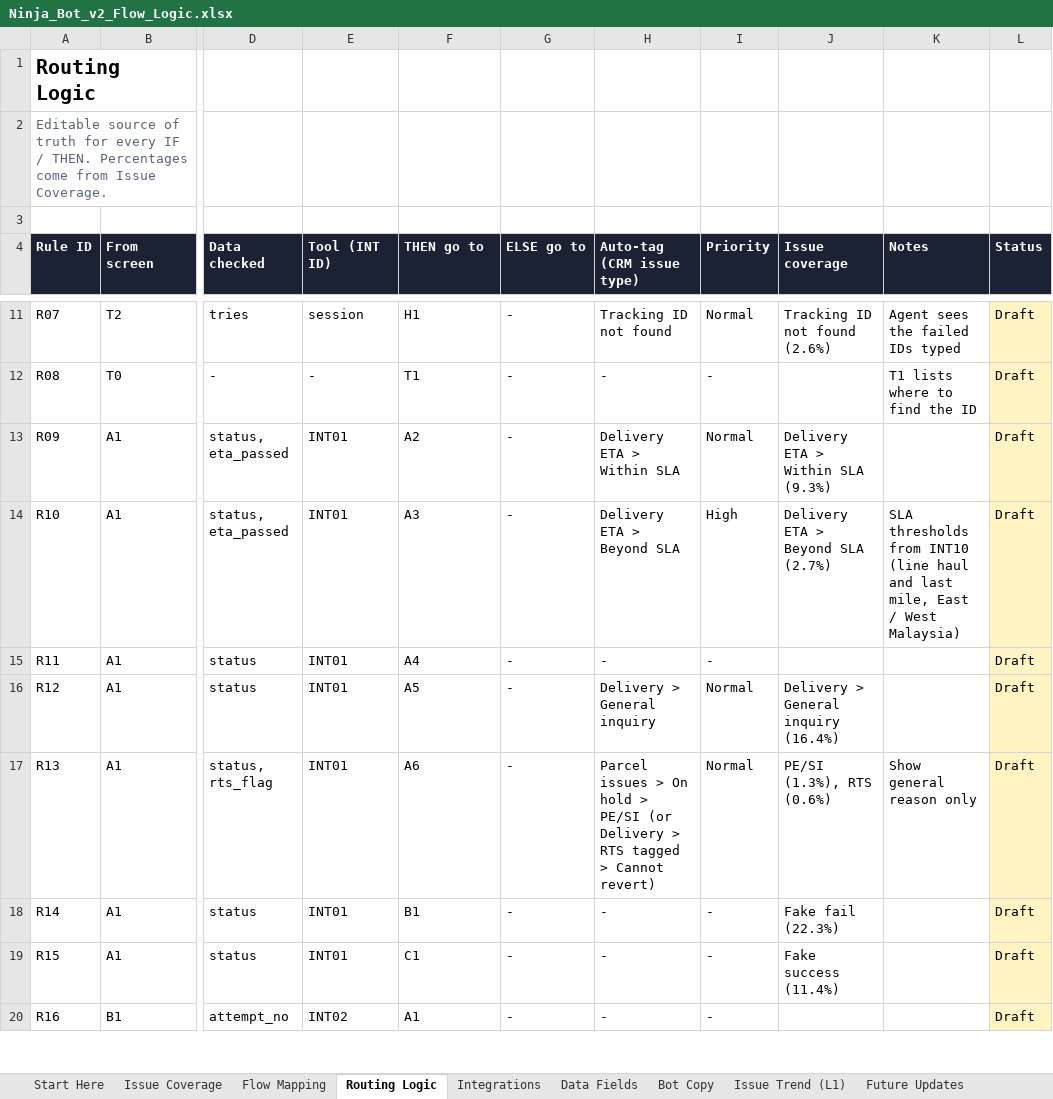
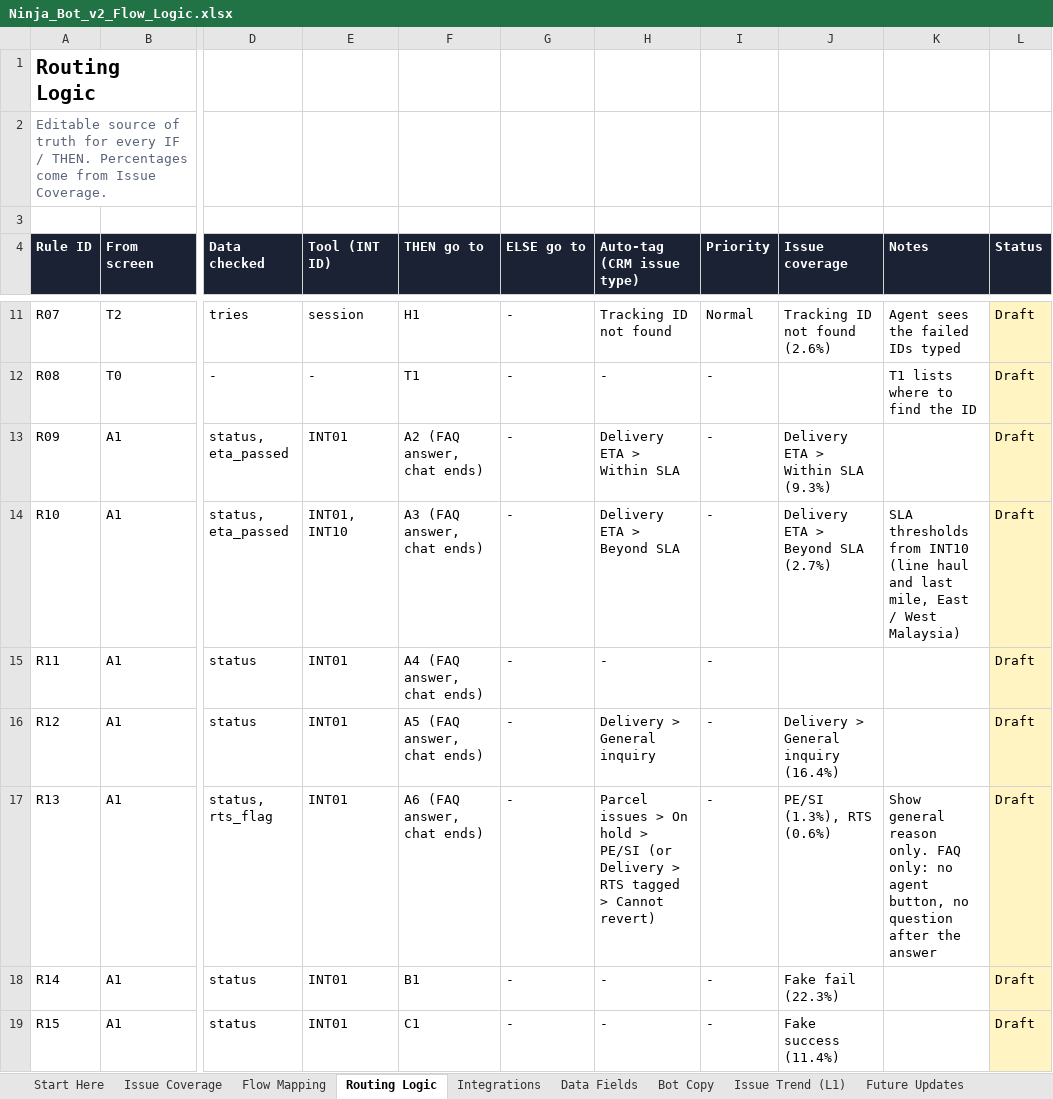
Before and after one commit to norjazirahrodzi-commits/Claude, an Excel workbook: Ninja_Bot_v2_Flow_Logic.xlsx, sheet Routing Logic, drawn as a sheet; only a part is shown, gaps mark what is left out; the shorter side is filled out with more unchanged rows; values as stored, in another font and other column widths than the file's, no borders; the diff names each change by its address in the sheet, - before the commit and + after, or states it on an @@ line.

```diff
--- a/Ninja_Bot_v2_Flow_Logic.xlsx (sheet Routing Logic)
+++ b/Ninja_Bot_v2_Flow_Logic.xlsx (sheet Routing Logic)
-F13 (THEN go to): A2
+F13 (THEN go to): A2 (FAQ answer, chat ends)
-I13 (Priority): Normal
+I13 (Priority): -
-E14 (Tool (INT ID)): INT01
+E14 (Tool (INT ID)): INT01, INT10
-F14 (THEN go to): A3
+F14 (THEN go to): A3 (FAQ answer, chat ends)
-I14 (Priority): High
+I14 (Priority): -
-F15 (THEN go to): A4
+F15 (THEN go to): A4 (FAQ answer, chat ends)
-F16 (THEN go to): A5
+F16 (THEN go to): A5 (FAQ answer, chat ends)
-I16:I17 (Priority): Normal
+I16:I17 (Priority): -
-F17 (THEN go to): A6
+F17 (THEN go to): A6 (FAQ answer, chat ends)
-K17 (Notes): …general reason only
+K17 (Notes): …general reason only. FAQ only: no agent button, no question after the answer
```
Also changed, not shown: sheet Flow Mapping, sheet Issue Coverage, sheet Bot Copy, sheet Change Log, sheet Integrations, sheet Developer Prompt, 2 more sheets, 2 other files.
